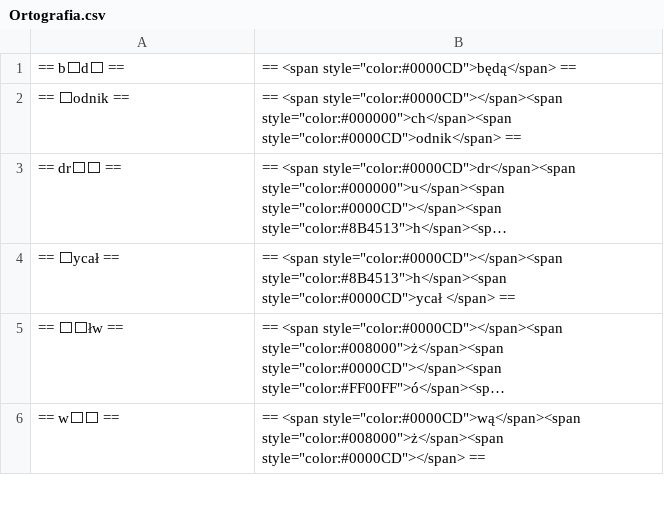
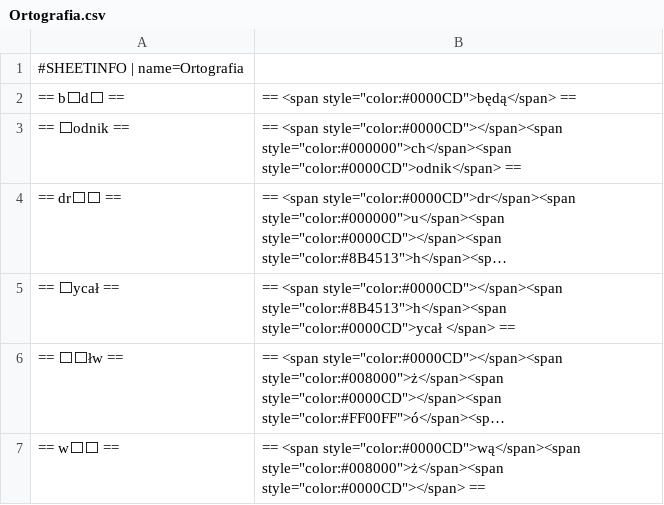
Before and after one commit to AntLightCode/spreadsheetmemo-library, a CSV file: Polish Elementary School (Polska Szkoła Podstawowa)/Język polski/Ortografia.csv, drawn as a sheet; only a part is shown; long unchanged cells end in ….

Commit message:
CSV SheetInfo

```diff
--- a/Polish Elementary School (Polska Szkoła Podstawowa)/Język polski/Ortografia.csv
+++ b/Polish Elementary School (Polska Szkoła Podstawowa)/Język polski/Ortografia.csv
@@ -1 +1,2 @@
+#SHEETINFO | name=Ortografia,
 == b⬜d⬜ ==,"== <span style=""color:#0000CD"">będą</span> =="
```
Also changed, not shown: Math/Angles (acute, obtuse, right, full, straight, reflex and convex).csv, Polish Elementary School (Polska Szkoła Podstawowa)/Historia/Od Mieszko I do Władysława Jagiełły.csv, 27 other files.
